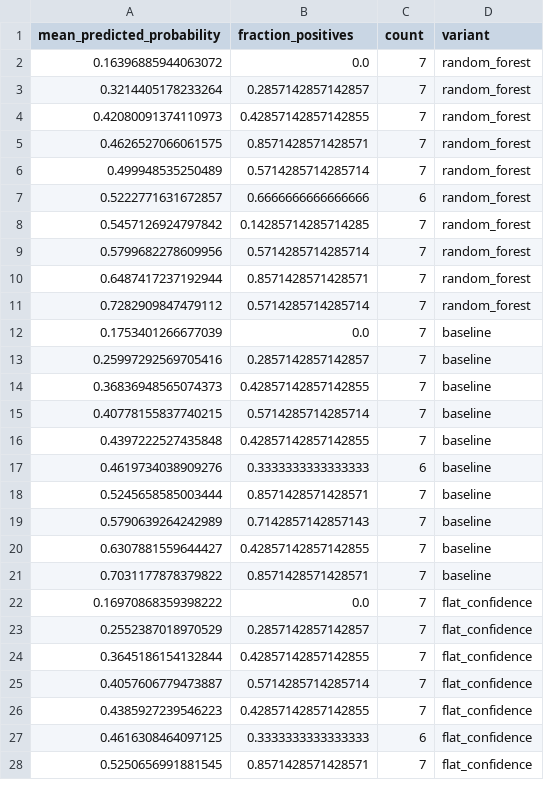
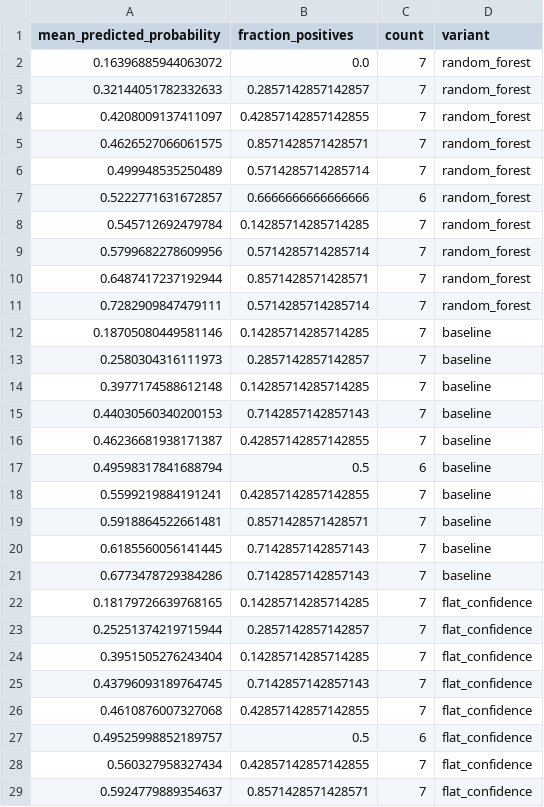
Before and after one commit to ArjunCodess/NGTA, a CSV file: results/tcga/metrics/calibration_reliability.csv, drawn as a sheet; only a part is shown; the diff covers the shown part only.

```diff
--- a/results/tcga/metrics/calibration_reliability.csv
+++ b/results/tcga/metrics/calibration_reliability.csv
@@ -2,4 +2,4 @@ mean_predicted_probability,fraction_positives,count,variant
 0.16396885944063072,0.0,7,random_forest
-0.3214405178233264,0.2857142857142857,7,random_forest
-0.42080091374110973,0.42857142857142855,7,random_forest
+0.32144051782332633,0.2857142857142857,7,random_forest
+0.4208009137411097,0.42857142857142855,7,random_forest
 0.4626527066061575,0.8571428571428571,7,random_forest
@@ -7,22 +7,23 @@ mean_predicted_probability,fraction_positives,count,variant
 0.5222771631672857,0.6666666666666666,6,random_forest
-0.5457126924797842,0.14285714285714285,7,random_forest
+0.545712692479784,0.14285714285714285,7,random_forest
 0.5799682278609956,0.5714285714285714,7,random_forest
 0.6487417237192944,0.8571428571428571,7,random_forest
-0.7282909847479112,0.5714285714285714,7,random_forest
-0.1753401266677039,0.0,7,baseline
-0.25997292569705416,0.2857142857142857,7,baseline
-0.36836948565074373,0.42857142857142855,7,baseline
-0.40778155837740215,0.5714285714285714,7,baseline
-0.4397222527435848,0.42857142857142855,7,baseline
-0.4619734038909276,0.3333333333333333,6,baseline
-0.5245658585003444,0.8571428571428571,7,baseline
-0.5790639264242989,0.7142857142857143,7,baseline
-0.6307881559644427,0.42857142857142855,7,baseline
-0.7031177878379822,0.8571428571428571,7,baseline
-0.16970868359398222,0.0,7,flat_confidence
-0.2552387018970529,0.2857142857142857,7,flat_confidence
-0.3645186154132844,0.42857142857142855,7,flat_confidence
-0.4057606779473887,0.5714285714285714,7,flat_confidence
-0.4385927239546223,0.42857142857142855,7,flat_confidence
-0.4616308464097125,0.3333333333333333,6,flat_confidence
-0.5250656991881545,0.8571428571428571,7,flat_confidence
+0.7282909847479111,0.5714285714285714,7,random_forest
+0.18705080449581146,0.14285714285714285,7,baseline
+0.2580304316111973,0.2857142857142857,7,baseline
+0.3977174588612148,0.14285714285714285,7,baseline
+0.44030560340200153,0.7142857142857143,7,baseline
+0.46236681938171387,0.42857142857142855,7,baseline
+0.49598317841688794,0.5,6,baseline
+0.5599219884191241,0.42857142857142855,7,baseline
+0.5918864522661481,0.8571428571428571,7,baseline
+0.6185560056141445,0.7142857142857143,7,baseline
+0.6773478729384286,0.7142857142857143,7,baseline
+0.18179726639768165,0.14285714285714285,7,flat_confidence
+0.25251374219715944,0.2857142857142857,7,flat_confidence
+0.3951505276243404,0.14285714285714285,7,flat_confidence
+0.43796093189764745,0.7142857142857143,7,flat_confidence
+0.4610876007327068,0.42857142857142855,7,flat_confidence
+0.49525998852189757,0.5,6,flat_confidence
+0.560327958327434,0.42857142857142855,7,flat_confidence
+0.5924779889354637,0.8571428571428571,7,flat_confidence
```
Also changed, not shown: 6 added rows, 7 removed rows and 21 edited cells elsewhere in this file, results/tcga/metrics/decision_curve.csv, results/tcga/metrics/gamma_ablation.csv, 10 other files.
